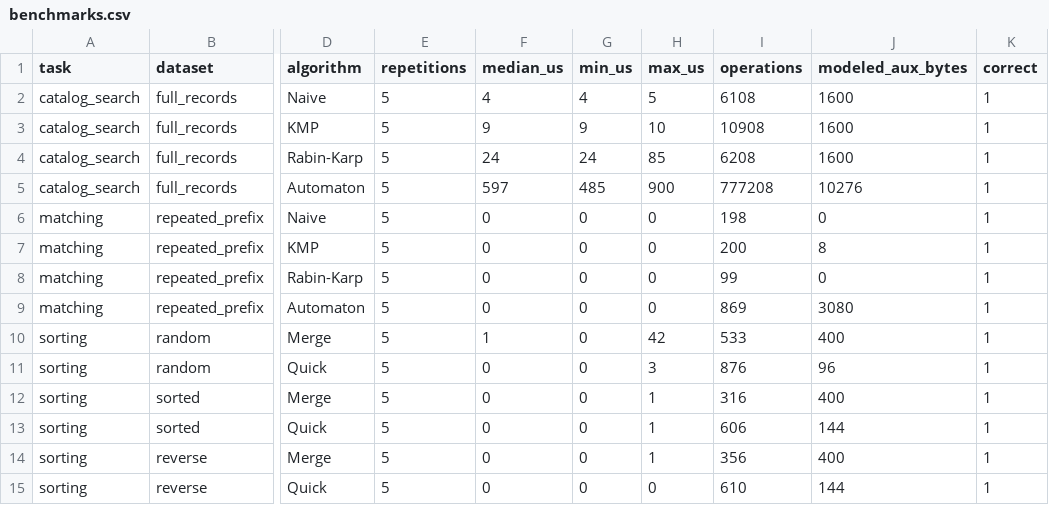
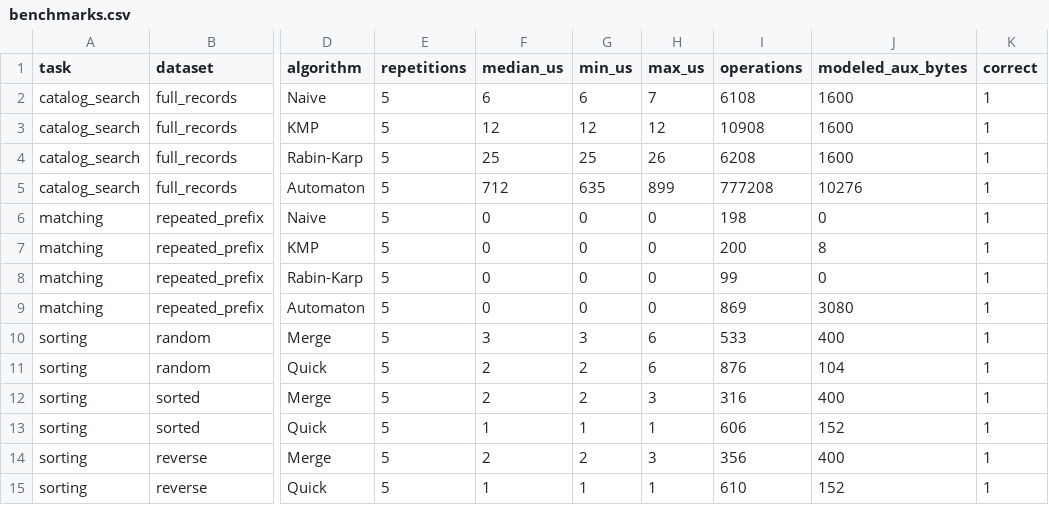
Before and after one commit to k-u-s-h-a-g-r-a-k-e-d-i-a/Libra_DAA, a CSV file: results/benchmarks.csv, drawn as a sheet; only a part is shown, gaps mark what is left out; the diff covers the shown part only; the diff names each change by its address in the sheet, - before the commit and + after, or states it on an @@ line.

```diff
--- a/results/benchmarks.csv
+++ b/results/benchmarks.csv
-F2 (median_us): 4
+F2 (median_us): 6
-G2 (min_us): 4
+G2 (min_us): 6
-H2 (max_us): 5
+H2 (max_us): 7
-F3 (median_us): 9
+F3 (median_us): 12
-G3 (min_us): 9
+G3 (min_us): 12
-H3 (max_us): 10
+H3 (max_us): 12
-F4 (median_us): 24
+F4 (median_us): 25
-G4 (min_us): 24
+G4 (min_us): 25
-H4 (max_us): 85
+H4 (max_us): 26
-F5 (median_us): 597
+F5 (median_us): 712
-G5 (min_us): 485
+G5 (min_us): 635
-H5 (max_us): 900
+H5 (max_us): 899
-F10 (median_us): 1
+F10 (median_us): 3
-G10 (min_us): 0
+G10 (min_us): 3
-H10 (max_us): 42
+H10 (max_us): 6
-F11:F12 (median_us): 0
+F11:F12 (median_us): 2
-G11:G12 (min_us): 0
+G11:G12 (min_us): 2
-H11 (max_us): 3
+H11 (max_us): 6
-J11 (modeled_aux_bytes): 96
+J11 (modeled_aux_bytes): 104
-H12 (max_us): 1
+H12 (max_us): 3
-F13 (median_us): 0
+F13 (median_us): 1
-G13 (min_us): 0
+G13 (min_us): 1
-J13 (modeled_aux_bytes): 144
+J13 (modeled_aux_bytes): 152
-F14 (median_us): 0
+F14 (median_us): 2
-G14 (min_us): 0
+G14 (min_us): 2
-H14 (max_us): 1
+H14 (max_us): 3
-F15 (median_us): 0
+F15 (median_us): 1
-G15 (min_us): 0
+G15 (min_us): 1
-H15 (max_us): 0
+H15 (max_us): 1
-J15 (modeled_aux_bytes): 144
+J15 (modeled_aux_bytes): 152
```
Also changed, not shown: 2 removed rows and 124 edited cells elsewhere in this file, 18 other files.
